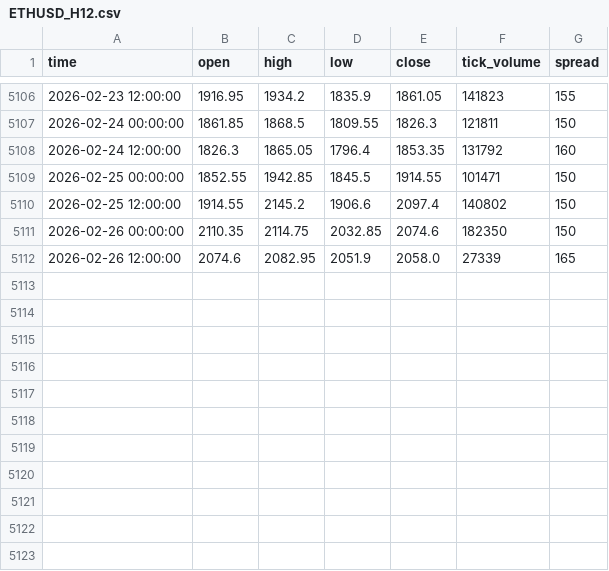
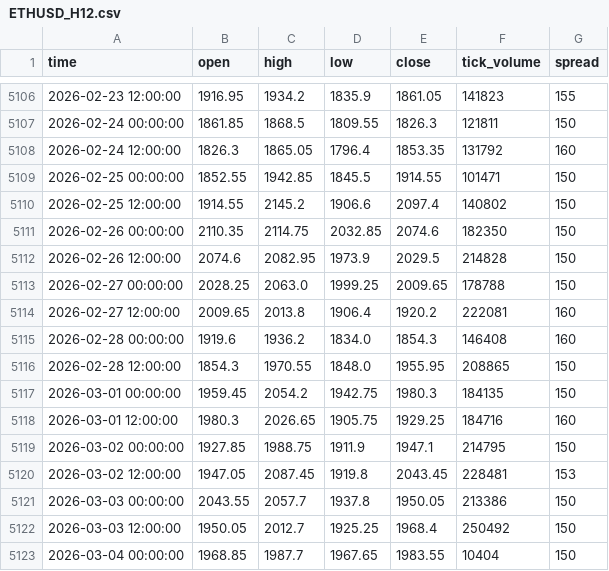
Before and after one commit to MarcoMalgaroli/AutoTrader-ETHUSD, a CSV file: datasets/raw/ETHUSD_H12.csv, drawn as a sheet; only a part is shown, gaps mark what is left out.

```diff
--- a/datasets/raw/ETHUSD_H12.csv
+++ b/datasets/raw/ETHUSD_H12.csv
@@ -5111,2 +5111,13 @@ time,open,high,low,close,tick_volume,spread
 2026-02-26 00:00:00,2110.35,2114.75,2032.85,2074.6,182350,150
-2026-02-26 12:00:00,2074.6,2082.95,2051.9,2058.0,27339,165
+2026-02-26 12:00:00,2074.6,2082.95,1973.9,2029.5,214828,150
+2026-02-27 00:00:00,2028.25,2063.0,1999.25,2009.65,178788,150
+2026-02-27 12:00:00,2009.65,2013.8,1906.4,1920.2,222081,160
+2026-02-28 00:00:00,1919.6,1936.2,1834.0,1854.3,146408,160
+2026-02-28 12:00:00,1854.3,1970.55,1848.0,1955.95,208865,150
+2026-03-01 00:00:00,1959.45,2054.2,1942.75,1980.3,184135,150
+2026-03-01 12:00:00,1980.3,2026.65,1905.75,1929.25,184716,160
+2026-03-02 00:00:00,1927.85,1988.75,1911.9,1947.1,214795,150
+2026-03-02 12:00:00,1947.05,2087.45,1919.8,2043.45,228481,153
+2026-03-03 00:00:00,2043.55,2057.7,1937.8,1950.05,213386,150
+2026-03-03 12:00:00,1950.05,2012.7,1925.25,1968.4,250492,150
+2026-03-04 00:00:00,1968.85,1987.7,1967.65,1983.55,10404,150
```
Also changed, not shown: datasets/raw/ETHUSD_D1.csv, datasets/raw/ETHUSD_H4.csv, 11 other files.
